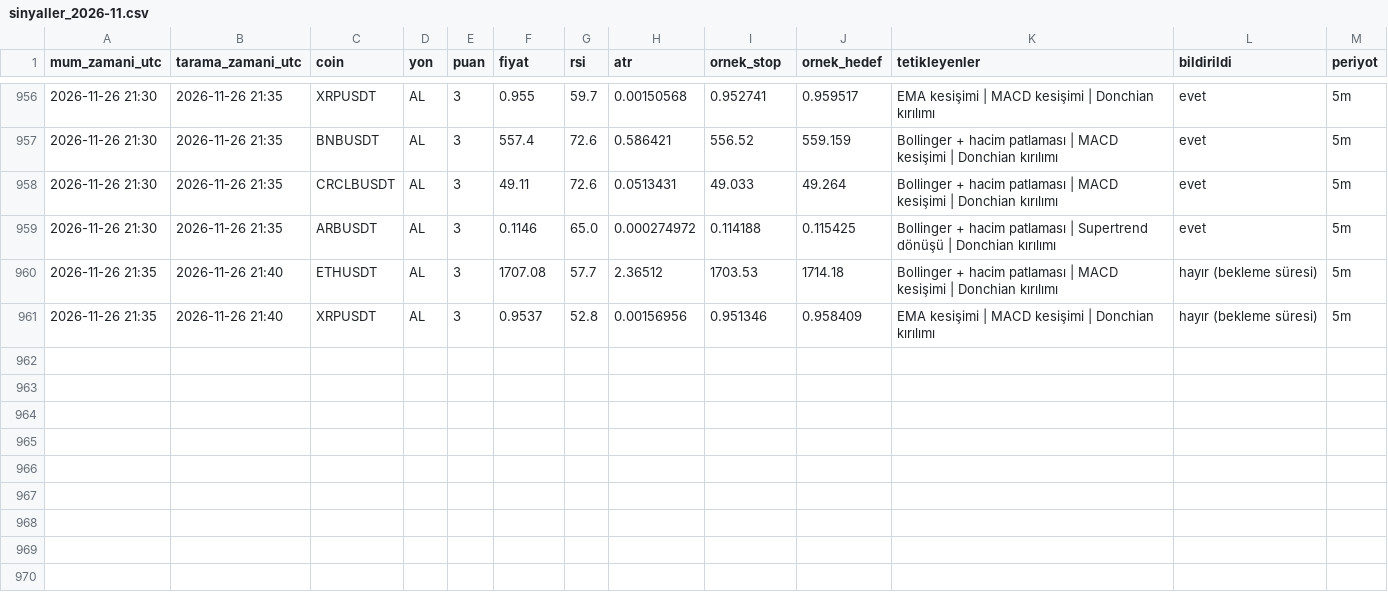
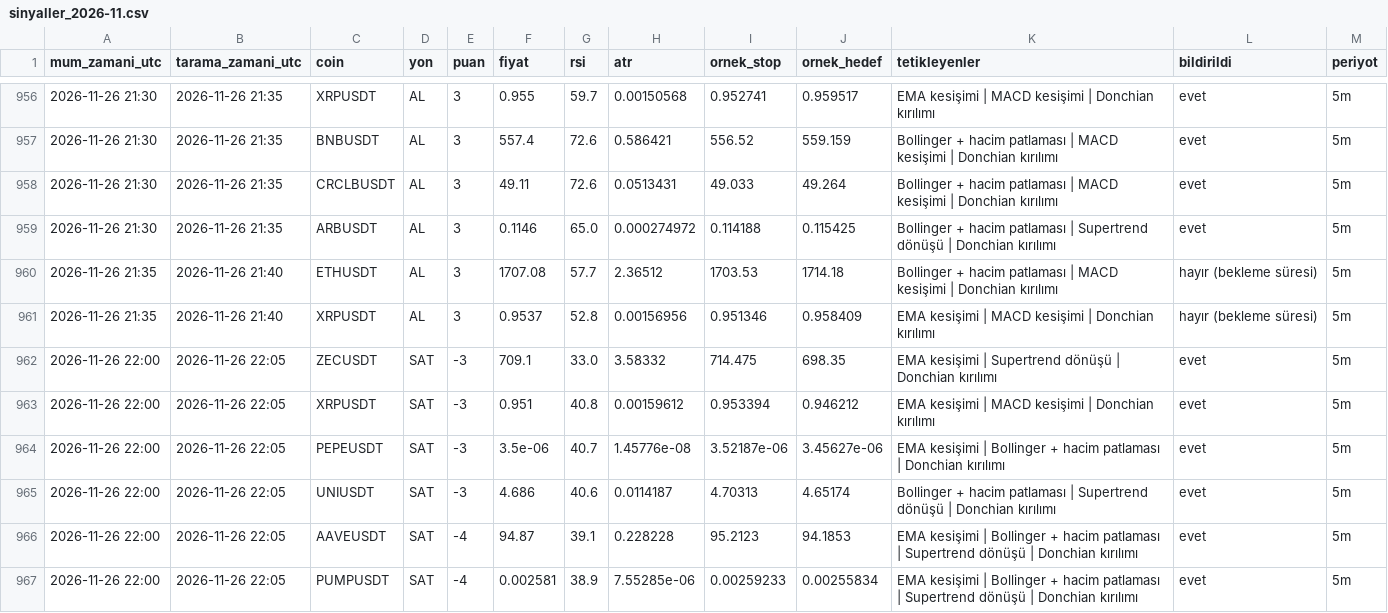
Before and after one commit to yumrukayayunusemre-creator/kripto-sinyal, a CSV file: kayitlar/sinyaller_2026-11.csv, drawn as a sheet; only a part is shown, gaps mark what is left out.

Commit message:
sinyal kaydı 2026-11-26 22:05 [skip ci]

```diff
--- a/kayitlar/sinyaller_2026-11.csv
+++ b/kayitlar/sinyaller_2026-11.csv
@@ -961 +961,7 @@ mum_zamani_utc,tarama_zamani_utc,coin,yon,puan,fiyat,rsi,atr,ornek_stop,ornek_he
 2026-11-26 21:35,2026-11-26 21:40,XRPUSDT,AL,3,0.9537,52.8,0.00156956,0.951346,0.958409,EMA kesişimi | MACD kesişimi | Donchian kırılımı,hayır (bekleme süresi),5m
+2026-11-26 22:00,2026-11-26 22:05,ZECUSDT,SAT,-3,709.1,33.0,3.58332,714.475,698.35,EMA kesişimi | Supertrend dönüşü | Donchian kırılımı,evet,5m
+2026-11-26 22:00,2026-11-26 22:05,XRPUSDT,SAT,-3,0.951,40.8,0.00159612,0.953394,0.946212,EMA kesişimi | MACD kesişimi | Donchian kırılımı,evet,5m
+2026-11-26 22:00,2026-11-26 22:05,PEPEUSDT,SAT,-3,3.5e-06,40.7,1.45776e-08,3.52187e-06,3.45627e-06,EMA kesişimi | Bollinger + hacim patlaması | Donchian kırılımı,evet,5m
+2026-11-26 22:00,2026-11-26 22:05,UNIUSDT,SAT,-3,4.686,40.6,0.0114187,4.70313,4.65174,Bollinger + hacim patlaması | Supertrend dönüşü | Donchian kırılımı,evet,5m
+2026-11-26 22:00,2026-11-26 22:05,AAVEUSDT,SAT,-4,94.87,39.1,0.228228,95.2123,94.1853,EMA kesişimi | Bollinger + hacim patlaması | Supertrend dönüşü | Donchian kırılımı,evet,5m
+2026-11-26 22:00,2026-11-26 22:05,PUMPUSDT,SAT,-4,0.002581,38.9,7.55285e-06,0.00259233,0.00255834,EMA kesişimi | Bollinger + hacim patlaması | Supertrend dönüşü | Donchian kırılımı,evet,5m
```
Also changed, not shown: 2 other files.
